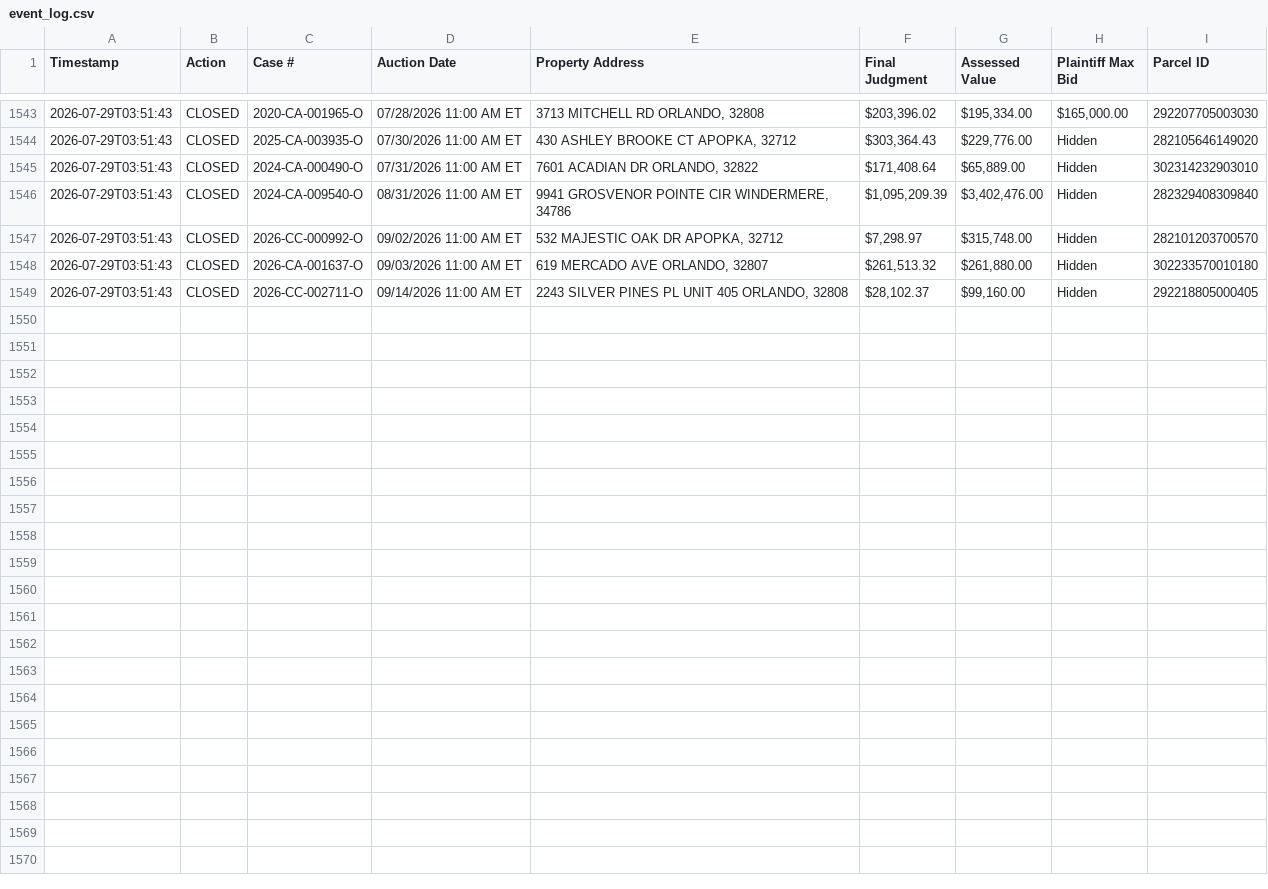
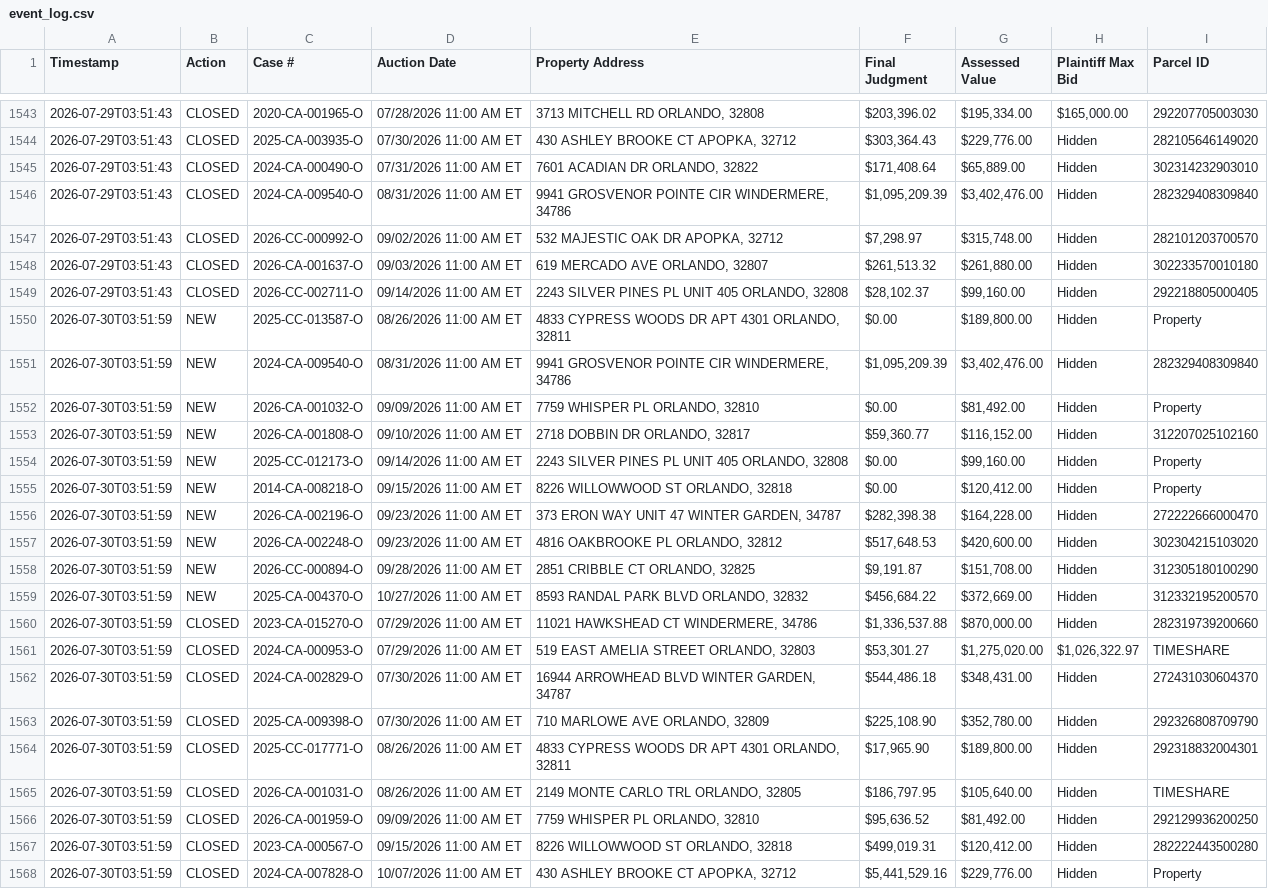
Before and after one commit to figlesias7/Realforeclose-Orange, a CSV file: data/event_log.csv, drawn as a sheet; only a part is shown, gaps mark what is left out.

```diff
--- a/data/event_log.csv
+++ b/data/event_log.csv
@@ -1549 +1549,20 @@ Timestamp,Action,Case #,Auction Date,Property Address,Final Judgment,Assessed Va
 2026-07-29T03:51:43,CLOSED,2026-CC-002711-O,09/14/2026 11:00 AM ET,"2243 SILVER PINES PL UNIT 405 ORLANDO, 32808","$28,102.37","$99,160.00",Hidden,292218805000405
+2026-07-30T03:51:59,NEW,2025-CC-013587-O,08/26/2026 11:00 AM ET,"4833 CYPRESS WOODS DR APT 4301 ORLANDO, 32811",$0.00,"$189,800.00",Hidden,Property
+2026-07-30T03:51:59,NEW,2024-CA-009540-O,08/31/2026 11:00 AM ET,"9941 GROSVENOR POINTE CIR WINDERMERE, 34786","$1,095,209.39","$3,402,476.00",Hidden,282329408309840
+2026-07-30T03:51:59,NEW,2026-CA-001032-O,09/09/2026 11:00 AM ET,"7759 WHISPER PL ORLANDO, 32810",$0.00,"$81,492.00",Hidden,Property
+2026-07-30T03:51:59,NEW,2026-CA-001808-O,09/10/2026 11:00 AM ET,"2718 DOBBIN DR ORLANDO, 32817","$59,360.77","$116,152.00",Hidden,312207025102160
+2026-07-30T03:51:59,NEW,2025-CC-012173-O,09/14/2026 11:00 AM ET,"2243 SILVER PINES PL UNIT 405 ORLANDO, 32808",$0.00,"$99,160.00",Hidden,Property
+2026-07-30T03:51:59,NEW,2014-CA-008218-O,09/15/2026 11:00 AM ET,"8226 WILLOWWOOD ST ORLANDO, 32818",$0.00,"$120,412.00",Hidden,Property
+2026-07-30T03:51:59,NEW,2026-CA-002196-O,09/23/2026 11:00 AM ET,"373 ERON WAY UNIT 47 WINTER GARDEN, 34787","$282,398.38","$164,228.00",Hidden,272222666000470
+2026-07-30T03:51:59,NEW,2026-CA-002248-O,09/23/2026 11:00 AM ET,"4816 OAKBROOKE PL ORLANDO, 32812","$517,648.53","$420,600.00",Hidden,302304215103020
+2026-07-30T03:51:59,NEW,2026-CC-000894-O,09/28/2026 11:00 AM ET,"2851 CRIBBLE CT ORLANDO, 32825","$9,191.87","$151,708.00",Hidden,312305180100290
+2026-07-30T03:51:59,NEW,2025-CA-004370-O,10/27/2026 11:00 AM ET,"8593 RANDAL PARK BLVD ORLANDO, 32832","$456,684.22","$372,669.00",Hidden,312332195200570
+2026-07-30T03:51:59,CLOSED,2023-CA-015270-O,07/29/2026 11:00 AM ET,"11021 HAWKSHEAD CT WINDERMERE, 34786","$1,336,537.88","$870,000.00",Hidden,282319739200660
+2026-07-30T03:51:59,CLOSED,2024-CA-000953-O,07/29/2026 11:00 AM ET,"519 EAST AMELIA STREET ORLANDO, 32803","$53,301.27","$1,275,020.00","$1,026,322.97",TIMESHARE
+2026-07-30T03:51:59,CLOSED,2024-CA-002829-O,07/30/2026 11:00 AM ET,"16944 ARROWHEAD BLVD WINTER GARDEN, 34787","$544,486.18","$348,431.00",Hidden,272431030604370
+2026-07-30T03:51:59,CLOSED,2025-CA-009398-O,07/30/2026 11:00 AM ET,"710 MARLOWE AVE ORLANDO, 32809","$225,108.90","$352,780.00",Hidden,292326808709790
+2026-07-30T03:51:59,CLOSED,2025-CC-017771-O,08/26/2026 11:00 AM ET,"4833 CYPRESS WOODS DR APT 4301 ORLANDO, 32811","$17,965.90","$189,800.00",Hidden,292318832004301
+2026-07-30T03:51:59,CLOSED,2026-CA-001031-O,08/26/2026 11:00 AM ET,"2149 MONTE CARLO TRL ORLANDO, 32805","$186,797.95","$105,640.00",Hidden,TIMESHARE
+2026-07-30T03:51:59,CLOSED,2026-CA-001959-O,09/09/2026 11:00 AM ET,"7759 WHISPER PL ORLANDO, 32810","$95,636.52","$81,492.00",Hidden,292129936200250
+2026-07-30T03:51:59,CLOSED,2023-CA-000567-O,09/15/2026 11:00 AM ET,"8226 WILLOWWOOD ST ORLANDO, 32818","$499,019.31","$120,412.00",Hidden,282222443500280
+2026-07-30T03:51:59,CLOSED,2024-CA-007828-O,10/07/2026 11:00 AM ET,"430 ASHLEY BROOKE CT APOPKA, 32712","$5,441,529.16","$229,776.00",Hidden,Property
```
Also changed, not shown: data/all_seen.csv, 3 other files.
